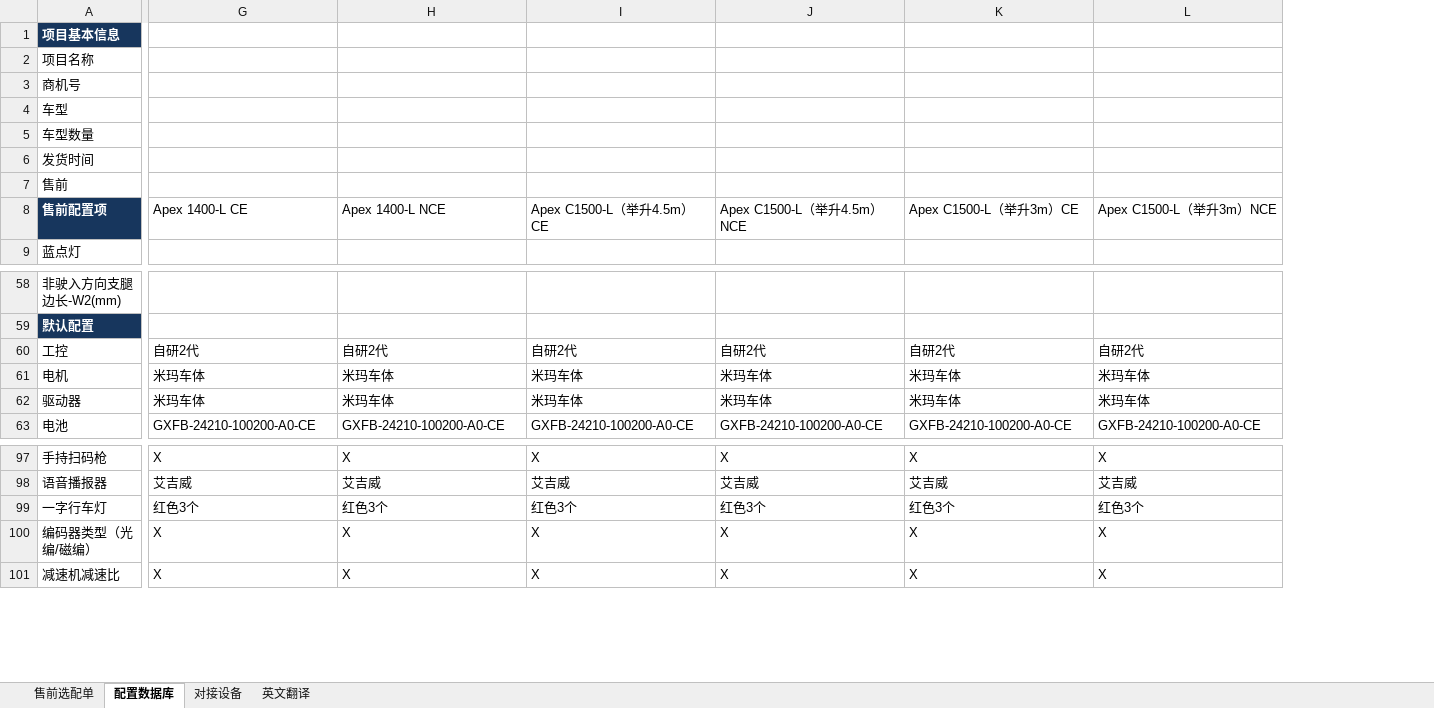
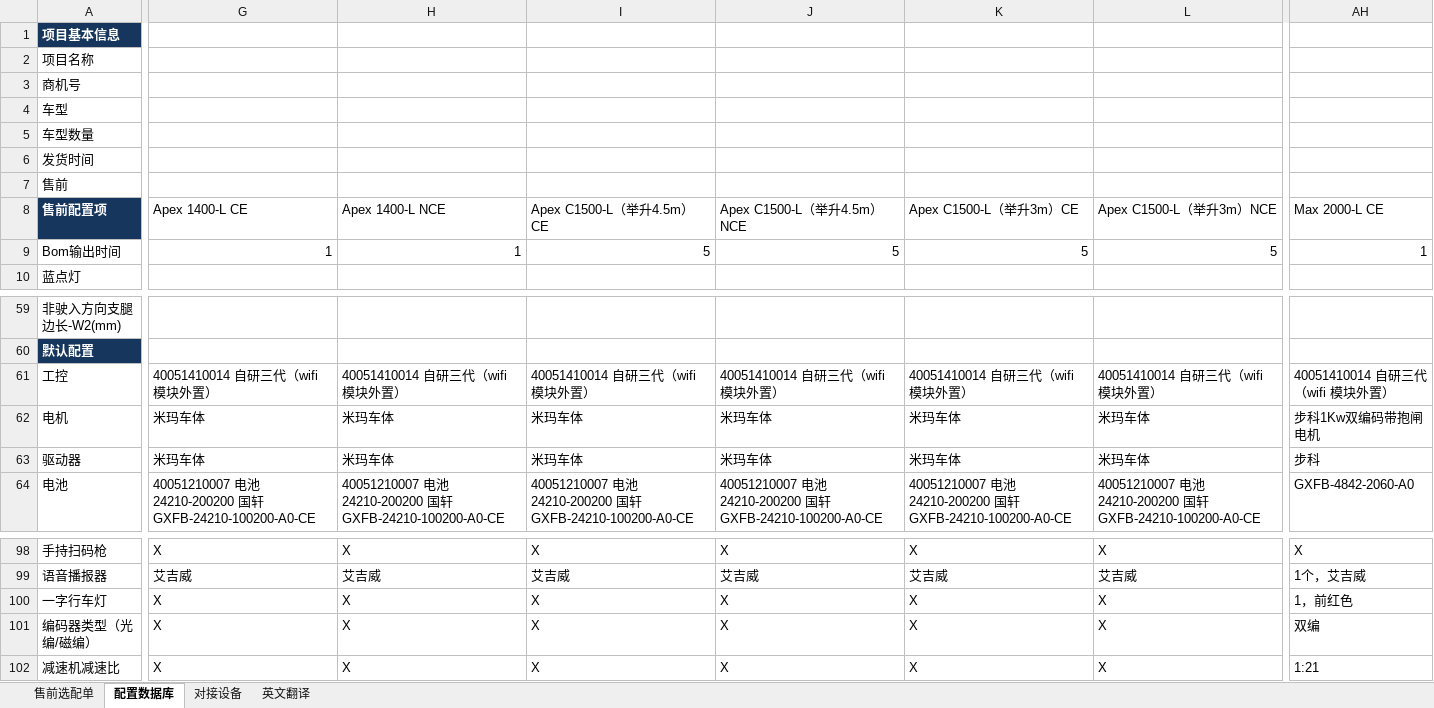
Before and after one commit to tianjiedai0111-a11y/presales-config-platform, an Excel workbook: 售前配置模板.xlsx, sheet 配置数据库, drawn as a sheet; only a part is shown, gaps mark what is left out; values as stored, in another font and other column widths than the file's, no borders; addresses are those after the commit; rows hold the shown columns only; the diff covers the shown part only; the diff names each change by its address in the sheet, - before the commit and + after, or states it on an @@ line.

```diff
--- a/售前配置模板.xlsx (sheet 配置数据库)
+++ b/售前配置模板.xlsx (sheet 配置数据库)
+column AH, row 8: Max 2000-L CE; rows 61-64: 40051410014 自研三代（wifi 模块外置） | 步科1Kw双编码带抱闸电机 | 步科 | GXFB-4842-2060-A0; rows 98-102: X | 1个，艾吉威 | 1，前红色 | 双编 | 1:21
+row 9: Bom输出时间 | 1 | 1 | 5 | 5 | 5 | 5 | 1
-G61: 自研2代
+G61: 40051410014 自研三代（wifi 模块外置）
-H61: 自研2代
+H61: 40051410014 自研三代（wifi 模块外置）
-I61: 自研2代
+I61: 40051410014 自研三代（wifi 模块外置）
-J61: 自研2代
+J61: 40051410014 自研三代（wifi 模块外置）
-K61: 自研2代
+K61: 40051410014 自研三代（wifi 模块外置）
-L61: 自研2代
+L61: 40051410014 自研三代（wifi 模块外置）
-G64: GXFB-24210-100200-A0-CE
+G64: 40051210007 电池 24210-200200 国轩GXFB-24210-100200-A0-CE
-H64: GXFB-24210-100200-A0-CE
+H64: 40051210007 电池 24210-200200 国轩GXFB-24210-100200-A0-CE
-I64: GXFB-24210-100200-A0-CE
+I64: 40051210007 电池 24210-200200 国轩GXFB-24210-100200-A0-CE
-J64: GXFB-24210-100200-A0-CE
+J64: 40051210007 电池 24210-200200 国轩GXFB-24210-100200-A0-CE
-K64: GXFB-24210-100200-A0-CE
+K64: 40051210007 电池 24210-200200 国轩GXFB-24210-100200-A0-CE
-L64: GXFB-24210-100200-A0-CE
+L64: 40051210007 电池 24210-200200 国轩GXFB-24210-100200-A0-CE
-G100: 红色3个
+G100: X
-H100: 红色3个
+H100: X
-I100: 红色3个
+I100: X
-J100: 红色3个
+J100: X
-K100: 红色3个
+K100: X
-L100: 红色3个
+L100: X
```
Also changed, not shown: 140 edited cells and cell formats elsewhere in this sheet, sheet 售前选配单, formulas that keep their value, hidden cells, 1 other file.
